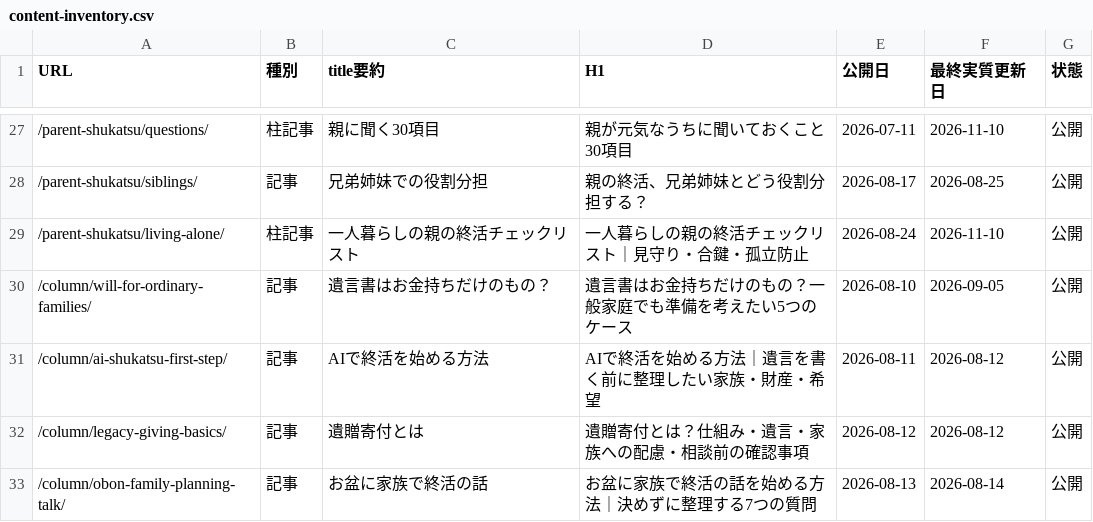
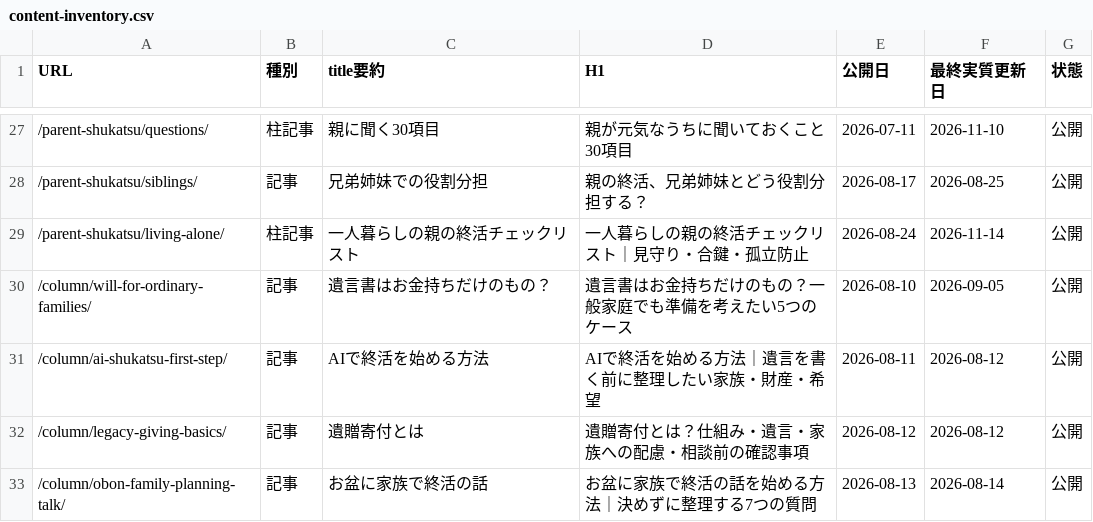
Before and after one commit to tfqys680-jpg/shukatsu-site, a CSV file: docs/seo/content-inventory.csv, drawn as a sheet; only a part is shown, gaps mark what is left out.

```diff
--- a/docs/seo/content-inventory.csv
+++ b/docs/seo/content-inventory.csv
@@ -28,3 +28,3 @@ URL,種別,title要約,H1,公開日,最終実質更新日,状態
 /parent-shukatsu/siblings/,記事,兄弟姉妹での役割分担,親の終活、兄弟姉妹とどう役割分担する？,2026-08-17,2026-08-25,公開
-/parent-shukatsu/living-alone/,柱記事,一人暮らしの親の終活チェックリスト,一人暮らしの親の終活チェックリスト｜見守り・合鍵・孤立防止,2026-08-24,2026-11-10,公開
+/parent-shukatsu/living-alone/,柱記事,一人暮らしの親の終活チェックリスト,一人暮らしの親の終活チェックリスト｜見守り・合鍵・孤立防止,2026-08-24,2026-11-14,公開
 /column/will-for-ordinary-families/,記事,遺言書はお金持ちだけのもの？,遺言書はお金持ちだけのもの？一般家庭でも準備を考えたい5つのケース,2026-08-10,2026-09-05,公開
```
Also changed, not shown: docs/seo/keyword-map.csv, 8 other files.
